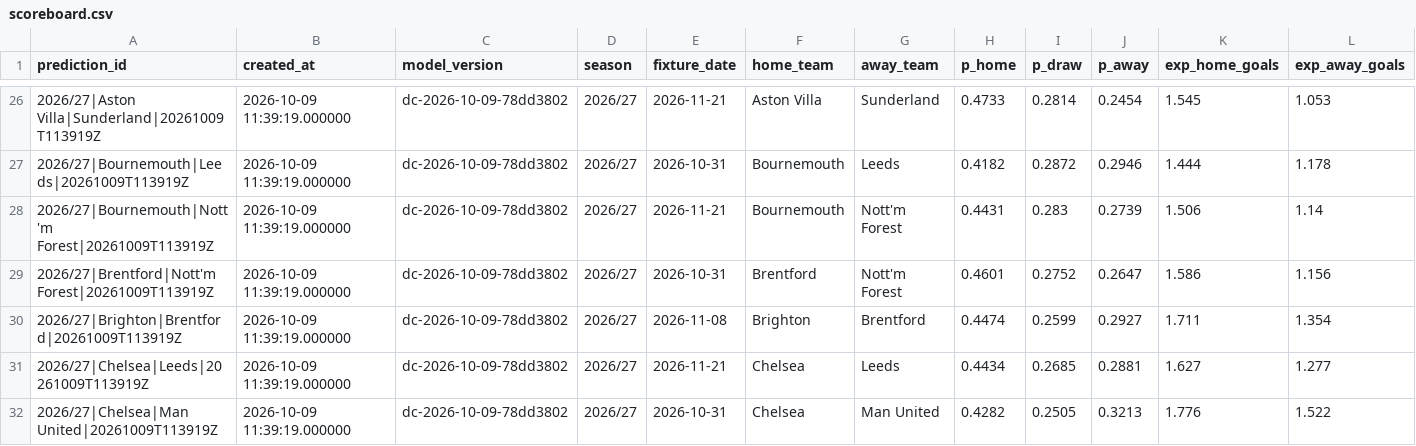
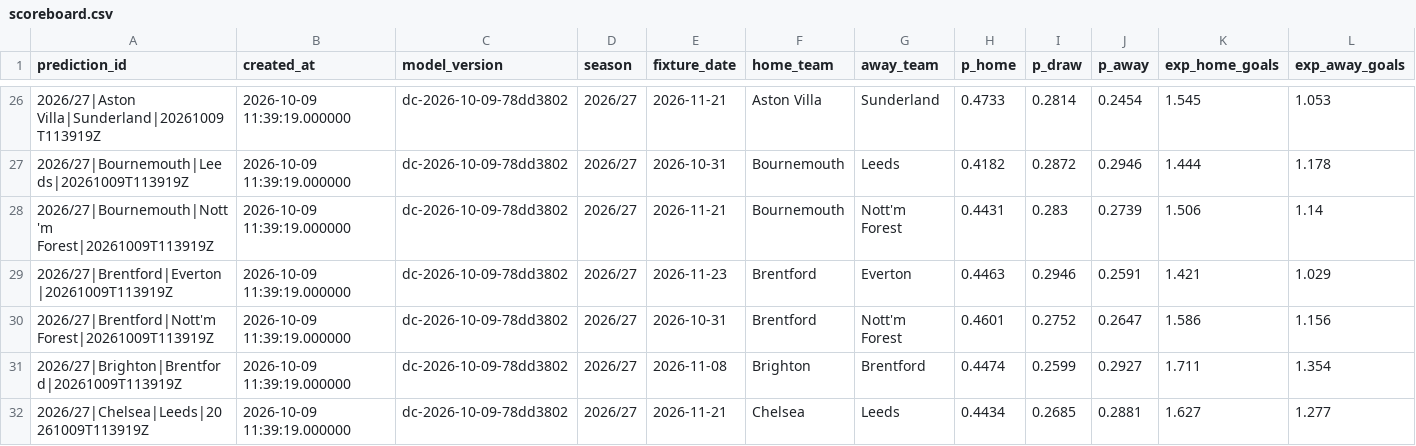
Before and after one commit to Punit-7/pl-analytics, a CSV file: modelling/reports/scoreboard.csv, drawn as a sheet; only a part is shown, gaps mark what is left out; the shorter side is filled out with more unchanged rows; rows hold the shown columns only; the diff names each change by its address in the sheet, - before the commit and + after, or states it on an @@ line.

```diff
--- a/modelling/reports/scoreboard.csv
+++ b/modelling/reports/scoreboard.csv
+row 29: 2026/27|Brentford|Everton|20261009T113919Z | 2026-10-09 11:39:19.000000 | dc-2026-10-09-78dd3802 | 2026/27 | 2026-11-23 | Brentford | Everton | 0.4463 | 0.2946 | 0.2591 | 1.421 | 1.029
```
Also changed, not shown: modelling/reports/fpl_squad.csv, 7 other files.
